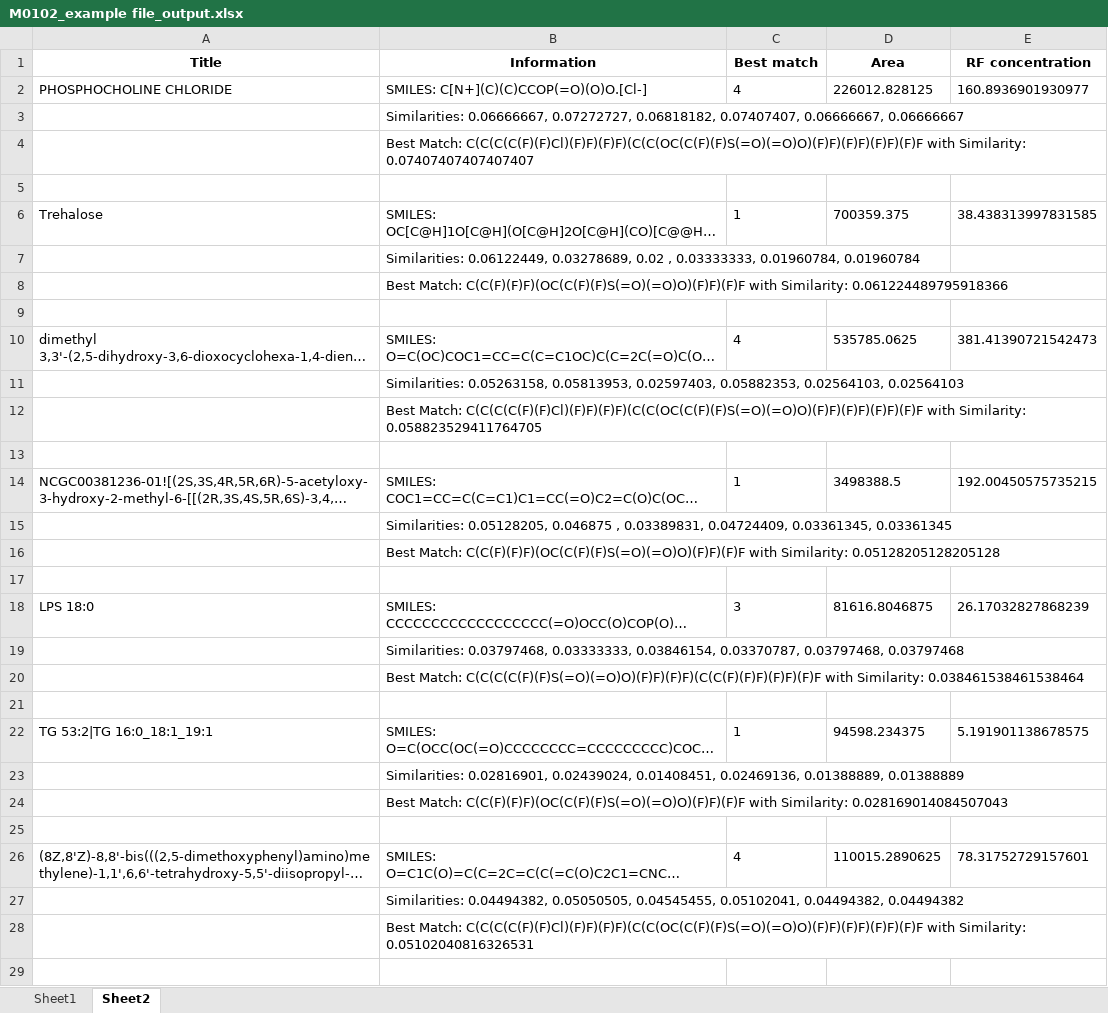
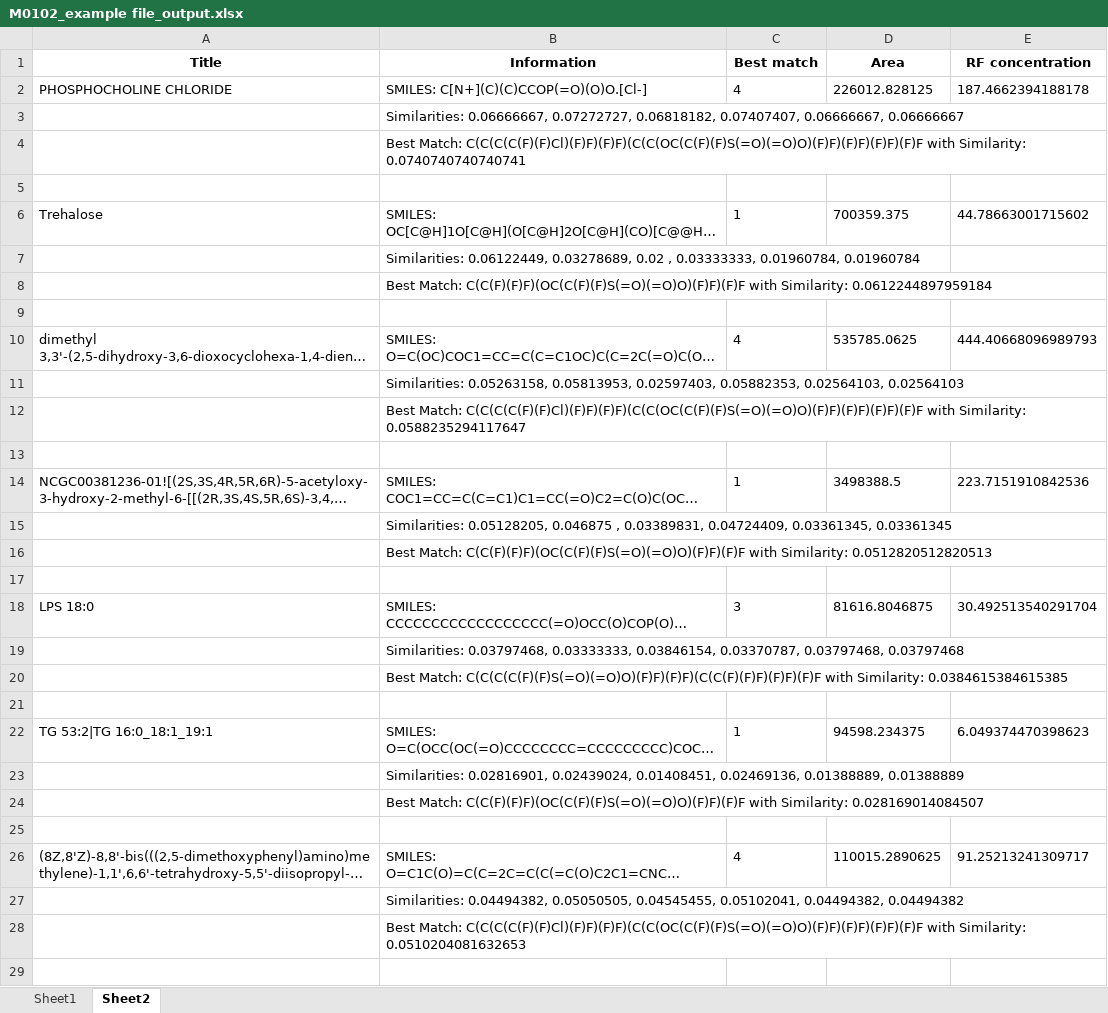
Before and after one commit to phanben110/NCKU_SMILE_Project, an Excel workbook: app_demo/output/M0102_example file_output.xlsx, sheet Sheet2, drawn as a sheet; only a part is shown; long unchanged cells end in …; values as stored, in another font and other column widths than the file's, no borders; the diff covers the shown part only; the diff names each change by its address in the sheet, - before the commit and + after, or states it on an @@ line.

```diff
--- a/app_demo/output/M0102_example file_output.xlsx (sheet Sheet2)
+++ b/app_demo/output/M0102_example file_output.xlsx (sheet Sheet2)
-E2 (RF concentration): 160.8936901930977
+E2 (RF concentration): 187.4662394188178
-B4 (Information): …with Similarity: 0.07407407407407407
+B4 (Information): …with Similarity: 0.0740740740740741
-E6 (RF concentration): 38.438313997831585
+E6 (RF concentration): 44.78663001715602
-B8 (Information): …with Similarity: 0.061224489795918366
+B8 (Information): …with Similarity: 0.0612244897959184
-E10 (RF concentration): 381.41390721542473
+E10 (RF concentration): 444.40668096989793
-B12 (Information): …with Similarity: 0.058823529411764705
+B12 (Information): …with Similarity: 0.0588235294117647
-E14 (RF concentration): 192.00450575735215
+E14 (RF concentration): 223.7151910842536
-B16 (Information): …with Similarity: 0.05128205128205128
+B16 (Information): …with Similarity: 0.0512820512820513
-E18 (RF concentration): 26.17032827868239
+E18 (RF concentration): 30.492513540291704
-B20 (Information): …with Similarity: 0.038461538461538464
+B20 (Information): …with Similarity: 0.0384615384615385
-E22 (RF concentration): 5.191901138678575
+E22 (RF concentration): 6.049374470398623
-B24 (Information): …with Similarity: 0.028169014084507043
+B24 (Information): …with Similarity: 0.028169014084507
-E26 (RF concentration): 78.31752729157601
+E26 (RF concentration): 91.25213241309717
-B28 (Information): …with Similarity: 0.05102040816326531
+B28 (Information): …with Similarity: 0.0510204081632653
```
Also changed, not shown: 9 edited cells elsewhere in this sheet, sheet Sheet1, app_demo/output/M0001_final result_output.xlsx, 8 other files.
